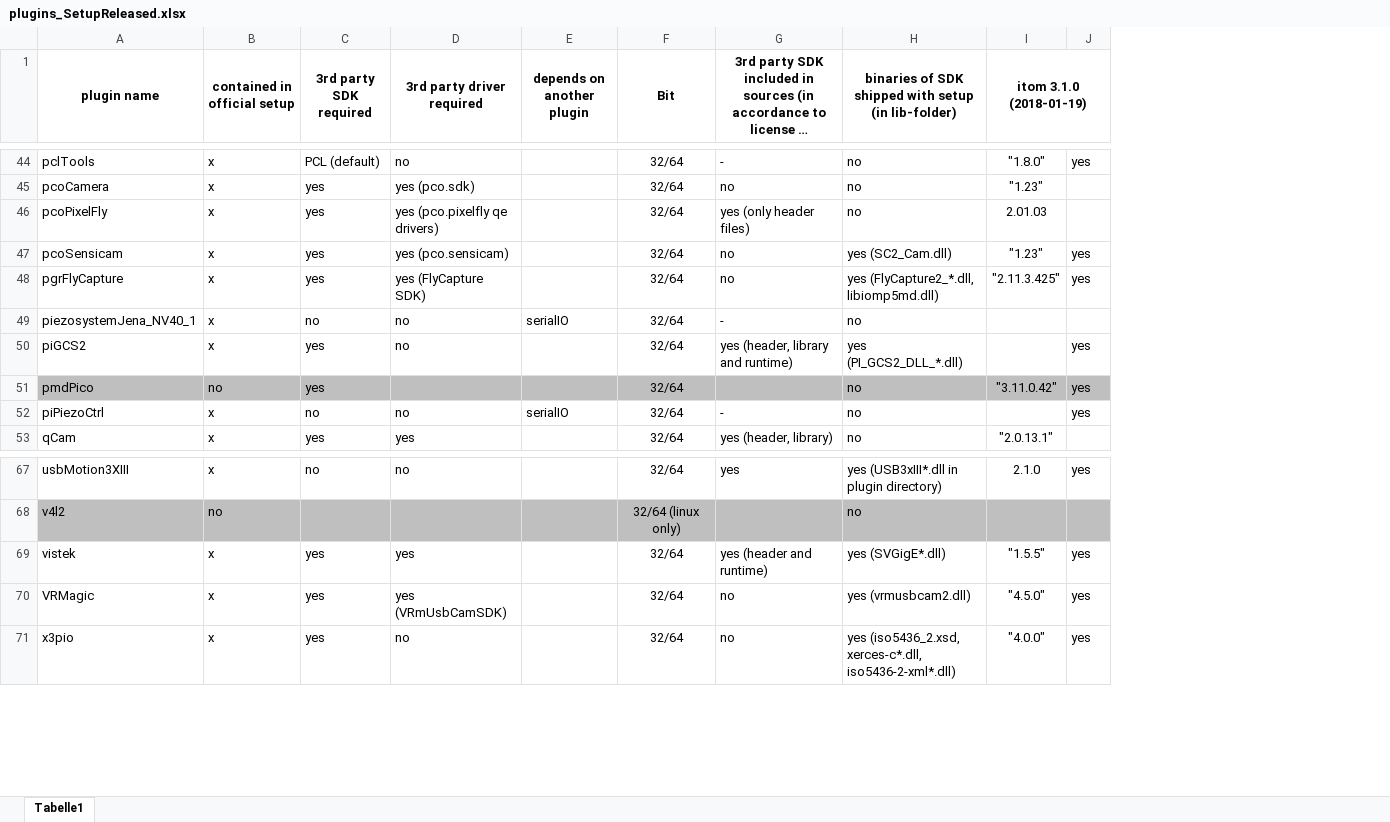
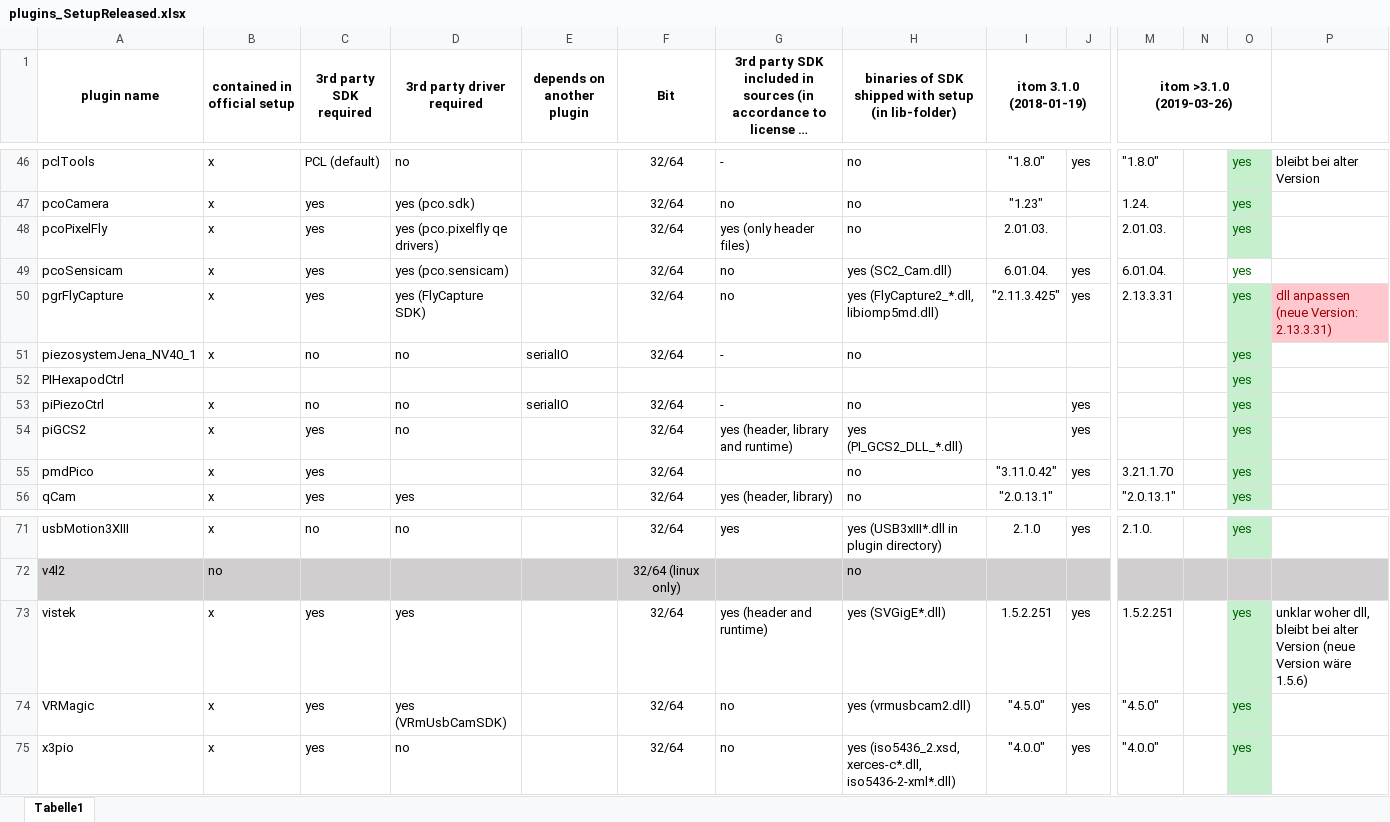
Before and after one commit to itom-project/plugins, an Excel workbook: plugins_SetupReleased.xlsx, sheet Tabelle1, drawn as a sheet; only a part is shown, gaps mark what is left out; long unchanged cells end in …; values as stored, in another font and other column widths than the file's, no borders; conditional formats not drawn; addresses are those after the commit; rows hold the shown columns only; the diff covers the shown part only; the diff names each change by its address in the sheet, - before the commit and + after, or states it on an @@ line.

Commit message:
update for upcoming setup

```diff
--- a/plugins_SetupReleased.xlsx (sheet Tabelle1)
+++ b/plugins_SetupReleased.xlsx (sheet Tabelle1)
+column M (itom >3.1.0 (2019-03-26)), rows 46-50: "1.8.0" | 1.24. | 2.01.03. | 6.01.04. | 2.13.3.31; rows 55-56: 3.21.1.70 | "2.0.13.1"; rows 71-75: 2.1.0. |  | 1.5.2.251 | "4.5.0" | "4.0.0"
+column N, empty
+column O, rows 46-51: all yes; rows 54-56: all yes; rows 71-75: yes |  | yes | yes | yes
+column P, rows 46-50: bleibt bei alter Version |  |  |  | dll anpassen (neue Version: 2.13.3.31); row 73: unklar woher dll, bleibt bei alter Version (neue Version wäre 1.5.6)
-I48 (itom 3.1.0 (2018-01-19)): 2.01.03
+I48 (itom 3.1.0 (2018-01-19)): 2.01.03.
-I49 (itom 3.1.0 (2018-01-19)): "1.23"
+I49 (itom 3.1.0 (2018-01-19)): 6.01.04.
+row 52: PIHexapodCtrl |  |  |  |  |  |  |  |  |  |  |  | yes
@@ row 52 moved to row 53: piPiezoCtrl @@
-A55:J55 fill: #BFBFBF
+A55:J55 fill: none
-B55 (contained in official setup): no
+B55 (contained in official setup): x
-I73 (itom 3.1.0 (2018-01-19)): "1.5.5"
+I73 (itom 3.1.0 (2018-01-19)): 1.5.2.251
```
Also changed, not shown: 3 added rows, 4 edited cells and cell formats elsewhere in this sheet.
